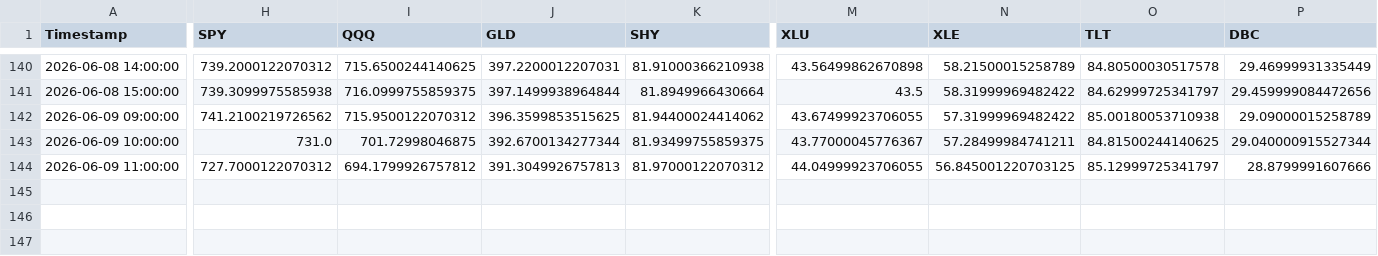
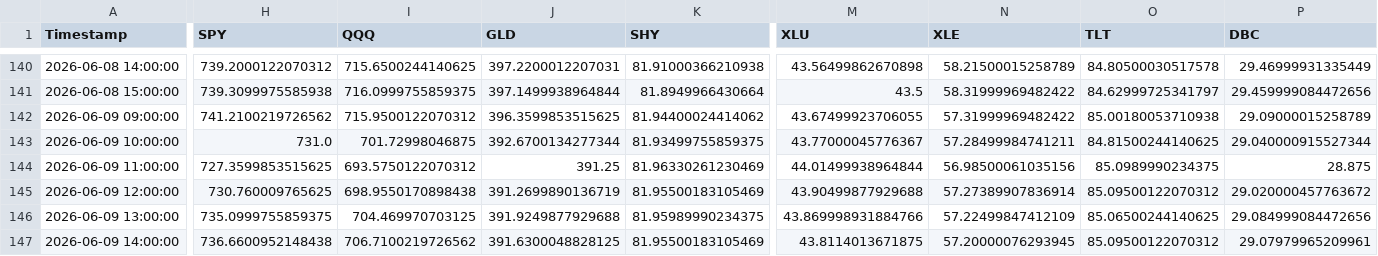
Before and after one commit to Abigail6on/MacroSentinel, a CSV file: data/processed/regime_v2_status.csv, drawn as a sheet; only a part is shown, gaps mark what is left out; rows hold the shown columns only; the diff covers the shown part only; the diff names each change by its address in the sheet, - before the commit and + after, or states it on an @@ line.

```diff
--- a/data/processed/regime_v2_status.csv
+++ b/data/processed/regime_v2_status.csv
-H144 (SPY): 727.7000122070312
+H144 (SPY): 727.3599853515625
-I144 (QQQ): 694.1799926757812
+I144 (QQQ): 693.5750122070312
-J144 (GLD): 391.3049926757813
+J144 (GLD): 391.25
-K144 (SHY): 81.97000122070312
+K144 (SHY): 81.96330261230469
-M144 (XLU): 44.04999923706055
+M144 (XLU): 44.01499938964844
-N144 (XLE): 56.845001220703125
+N144 (XLE): 56.98500061035156
-O144 (TLT): 85.12999725341797
+O144 (TLT): 85.0989990234375
-P144 (DBC): 28.8799991607666
+P144 (DBC): 28.875
+row 145: 2026-06-09 12:00:00 | 730.760009765625 | 698.9550170898438 | 391.2699890136719 | 81.95500183105469 | 43.90499877929688 | 57.27389907836914 | 85.09500122070312 | 29.020000457763672
+row 146: 2026-06-09 13:00:00 | 735.0999755859375 | 704.469970703125 | 391.9249877929688 | 81.95989990234375 | 43.869998931884766 | 57.22499847412109 | 85.06500244140625 | 29.084999084472656
+row 147: 2026-06-09 14:00:00 | 736.6600952148438 | 706.7100219726562 | 391.6300048828125 | 81.95500183105469 | 43.8114013671875 | 57.20000076293945 | 85.09500122070312 | 29.07979965209961
```
Also changed, not shown: 3 edited cells elsewhere in this file, data/processed/backtest_results.csv, data/processed/live_prices.csv, 7 other files.
